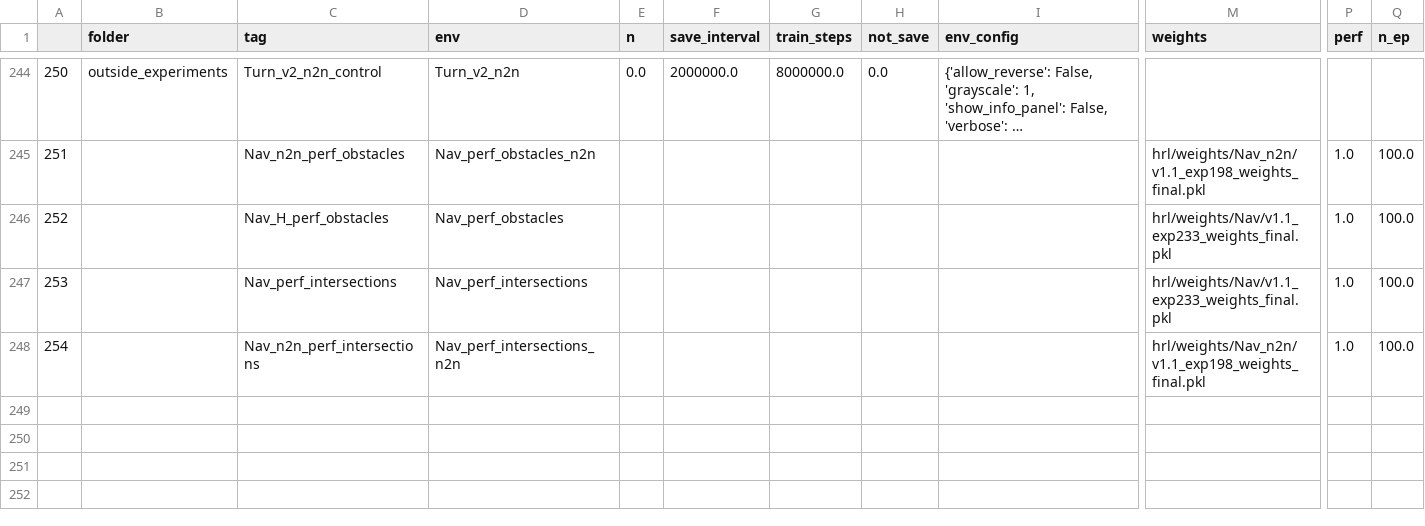
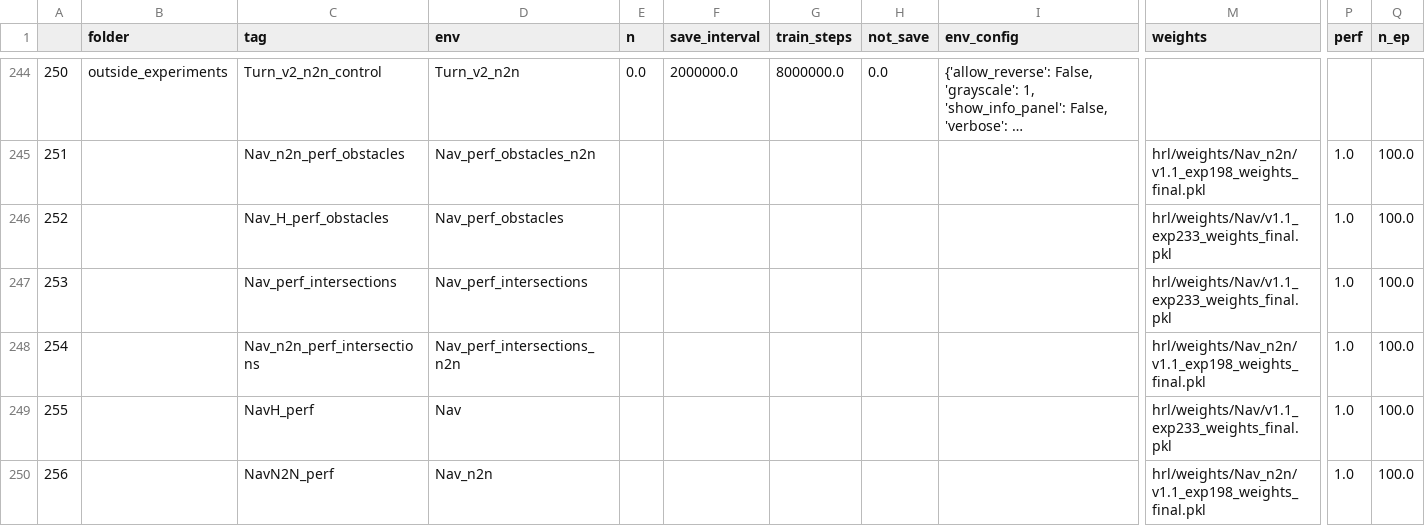
Before and after one commit to NotAnyMike/HRL, a CSV file: experiments/experiments.csv, drawn as a sheet; only a part is shown, gaps mark what is left out; long unchanged cells end in …; rows hold the shown columns only; the diff names each change by its address in the sheet, - before the commit and + after, or states it on an @@ line.

```diff
--- a/experiments/experiments.csv
+++ b/experiments/experiments.csv
+row 249: 255 |  | NavH_perf | Nav |  |  |  |  |  | hrl/weights/Nav/v1.1_exp233_weights_final.pkl | 1.0 | 100.0
+row 250: 256 |  | NavN2N_perf | Nav_n2n |  |  |  |  |  | hrl/weights/Nav_n2n/v1.1_exp198_weights_final.pkl | 1.0 | 100.0
```
Also changed, not shown: 7 other files.
